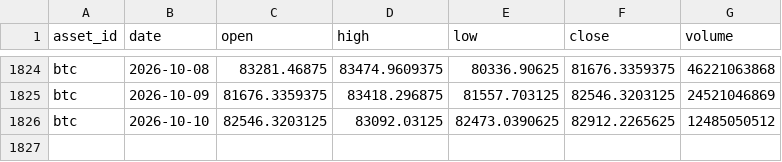
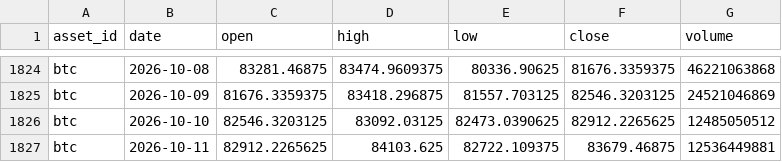
Before and after one commit to JunyiWu97/cross-asset-structure-monitor, a CSV file: data/history_public/btc.csv, drawn as a sheet; only a part is shown, gaps mark what is left out; the diff names each change by its address in the sheet, - before the commit and + after, or states it on an @@ line.

```diff
--- a/data/history_public/btc.csv
+++ b/data/history_public/btc.csv
+row 1827: btc | 2026-10-11 | 82912.2265625 | 84103.625 | 82722.109375 | 83679.46875 | 12536449881
```
Also changed, not shown: data/history_public/eth.csv, data/history_public/hg.csv, 17 other files.
